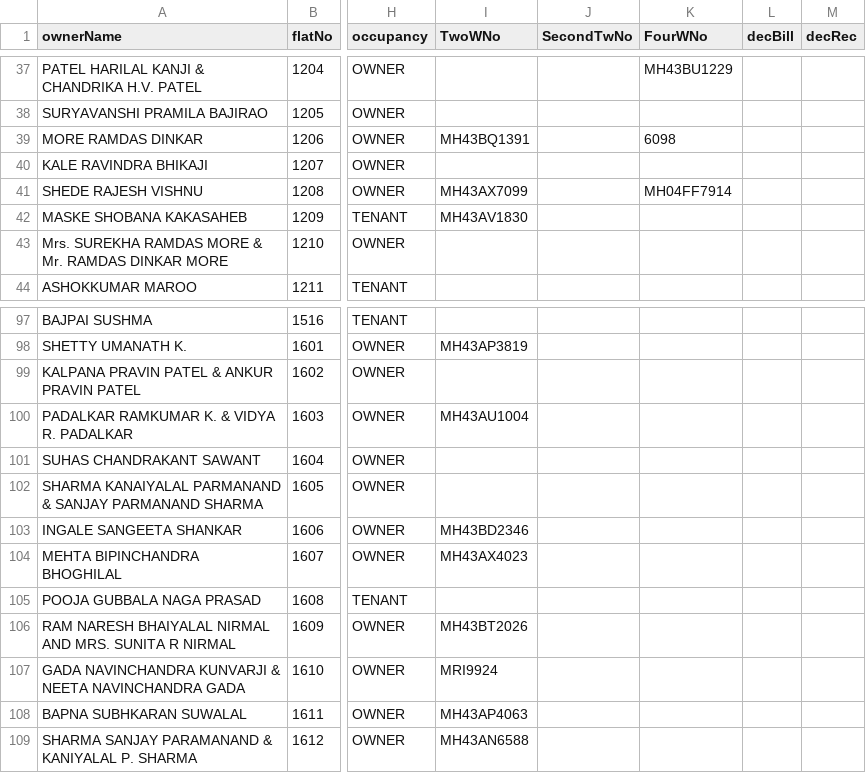
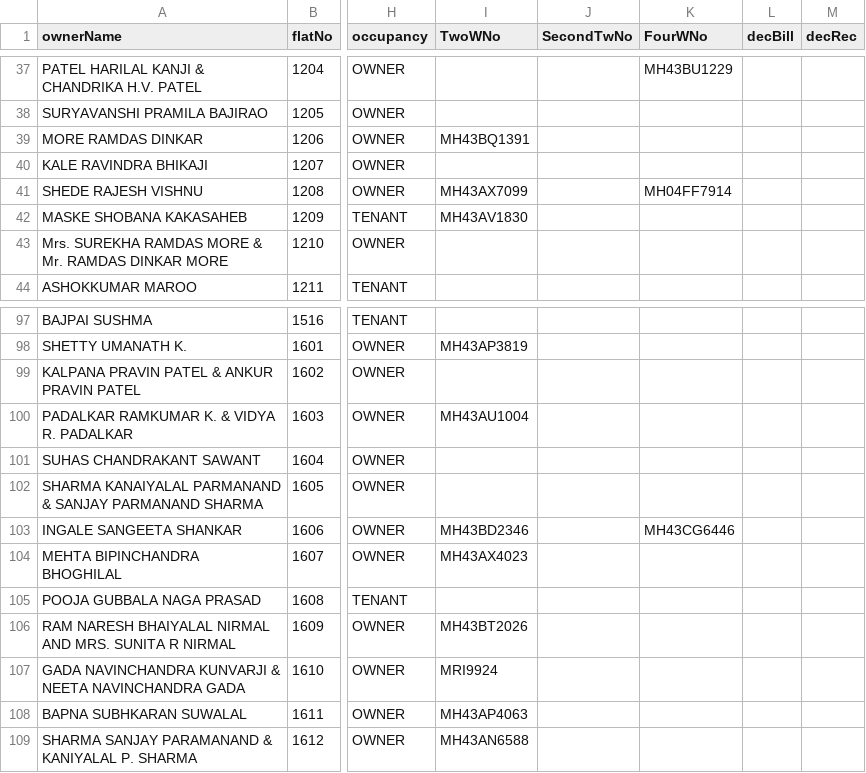
Before and after one commit to 9vishwashah/NEWSIDDHIVINAYAKCHS, a CSV file: asset/member_details.csv, drawn as a sheet; only a part is shown, gaps mark what is left out; the diff names each change by its address in the sheet, - before the commit and + after, or states it on an @@ line.

```diff
--- a/asset/member_details.csv
+++ b/asset/member_details.csv
-K39 (FourWNo): 6098
+K39 (FourWNo): (empty)
-K103 (FourWNo): (empty)
+K103 (FourWNo): MH43CG6446
```
Also changed, not shown: 1 other file.
